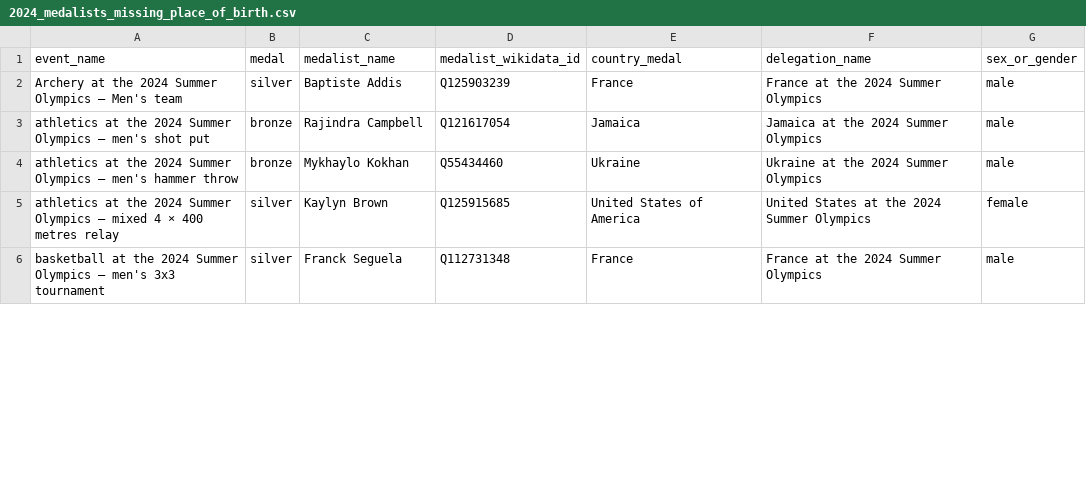
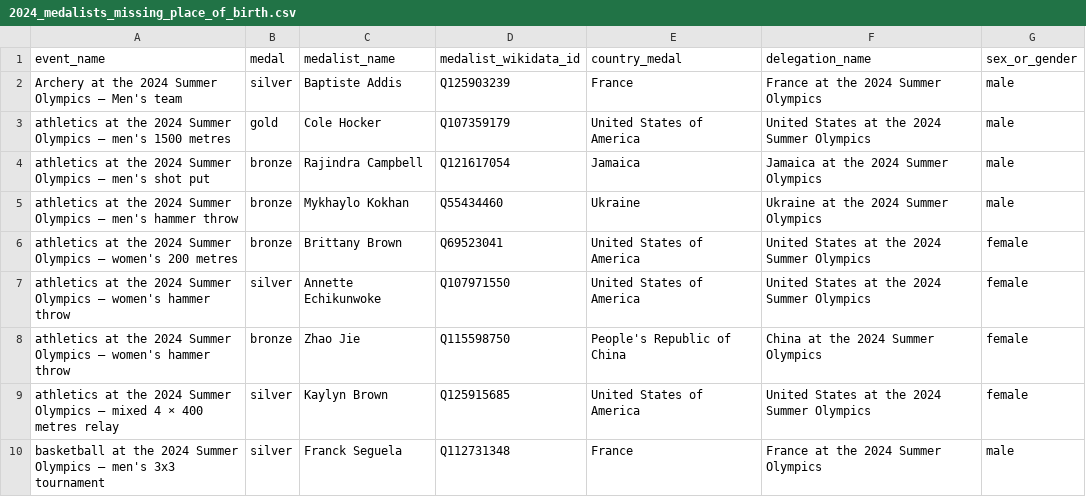
Before and after one commit to EDJNet/OlympicsGoNUTS, a CSV file: 2024/2024_medalists_missing_place_of_birth.csv, drawn as a sheet; only a part is shown; the diff covers the shown part only; the diff names each change by its address in the sheet, - before the commit and + after, or states it on an @@ line.

```diff
--- a/2024/2024_medalists_missing_place_of_birth.csv
+++ b/2024/2024_medalists_missing_place_of_birth.csv
+row 3: athletics at the 2024 Summer Olympics – men's 1500 metres | gold | Cole Hocker | Q107359179 | United States of America | United States at the 2024 Summer Olympics | male
+row 6: athletics at the 2024 Summer Olympics – women's 200 metres | bronze | Brittany Brown | Q69523041 | United States of America | United States at the 2024 Summer Olympics | female
+row 7: athletics at the 2024 Summer Olympics – women's hammer throw | silver | Annette Echikunwoke | Q107971550 | United States of America | United States at the 2024 Summer Olympics | female
+row 8: athletics at the 2024 Summer Olympics – women's hammer throw | bronze | Zhao Jie | Q115598750 | People's Republic of China | China at the 2024 Summer Olympics | female
```
Also changed, not shown: 6 added rows and 6 removed rows elsewhere in this file, 2024/2024_medalists_missing_place_of_birth_from_NUTS_countries.csv, 2024/2024_medals_per_million_residents_in_nuts2.csv, 6 other files.
